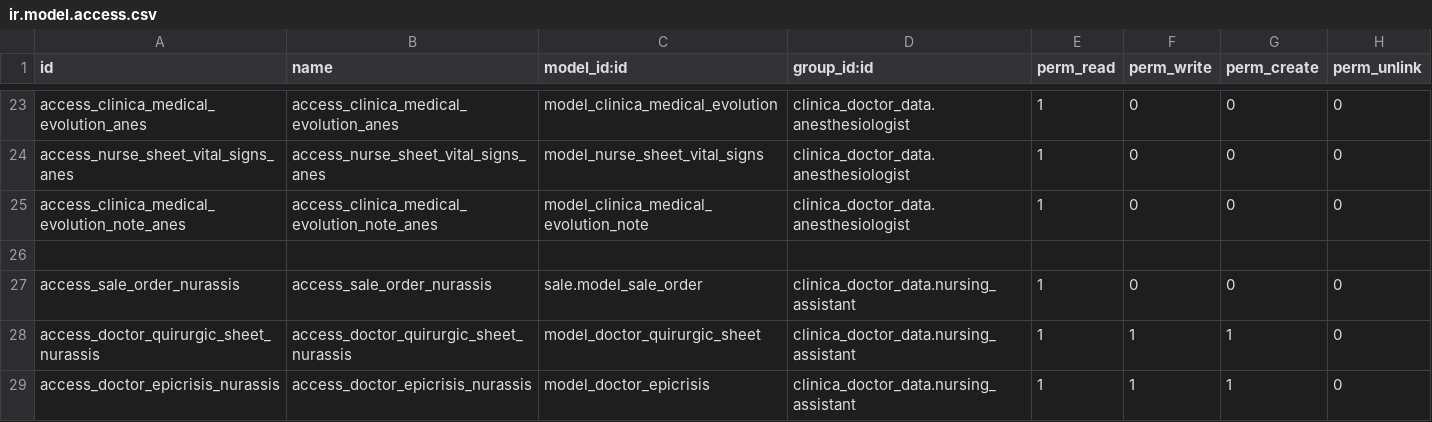
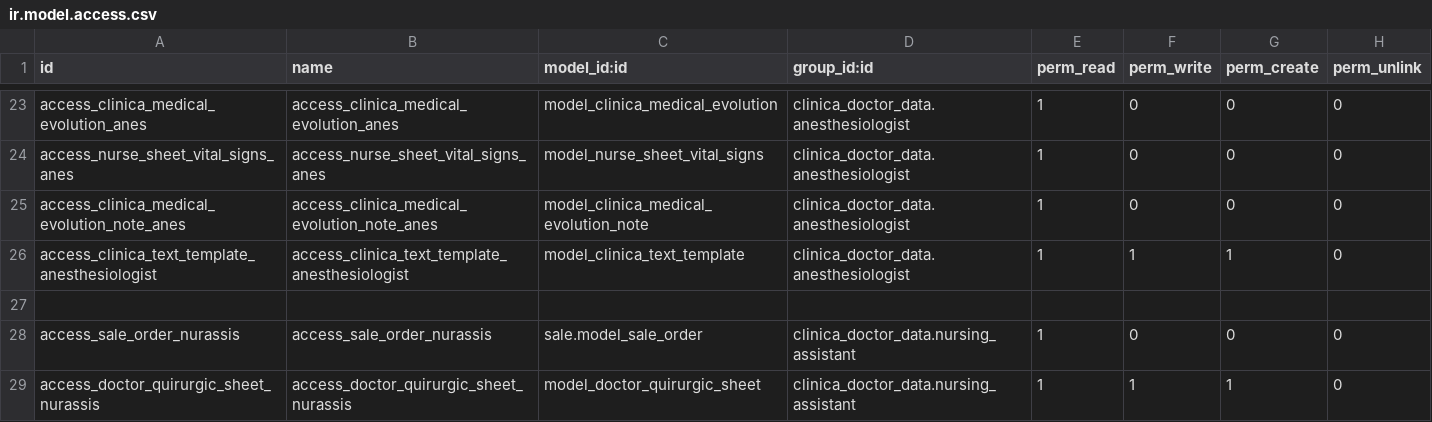
Before and after one commit to proyecto-evoluzion/Evolution, a CSV file: security/ir.model.access.csv, drawn as a sheet; only a part is shown, gaps mark what is left out; the shorter side is filled out with more unchanged rows.

```diff
--- a/security/ir.model.access.csv
+++ b/security/ir.model.access.csv
@@ -25,2 +25,3 @@ access_nurse_sheet_vital_signs_anes,access_nurse_sheet_vital_signs_anes,model_nu
 access_clinica_medical_evolution_note_anes,access_clinica_medical_evolution_note_anes,model_clinica_medical_evolution_note,clinica_doctor_data.anesthesiologist,1,0,0,0
+access_clinica_text_template_anesthesiologist,access_clinica_text_template_anesthesiologist,model_clinica_text_template,clinica_doctor_data.anesthesiologist,1,1,1,0
 
```
Also changed, not shown: 11 other files.
